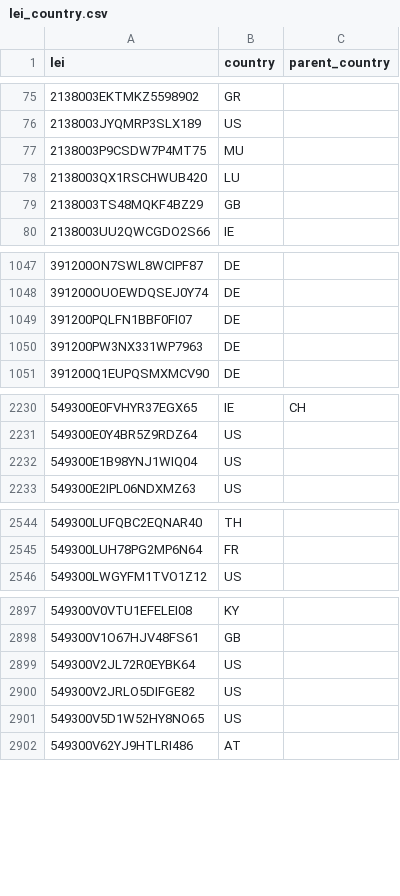
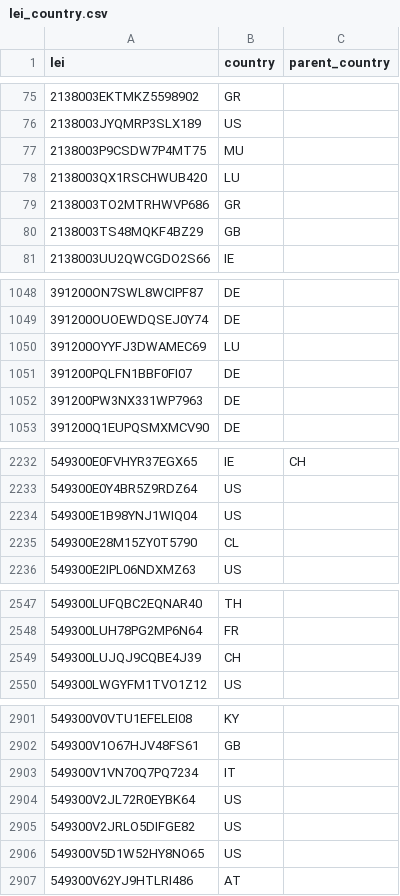
Before and after one commit to elliotmalmstenkth/kthfiacc, a CSV file: data/history/lei_country.csv, drawn as a sheet; only a part is shown, gaps mark what is left out; the diff covers the shown part only.

```diff
--- a/data/history/lei_country.csv
+++ b/data/history/lei_country.csv
@@ -78,2 +78,3 @@ lei,country,parent_country
 2138003QX1RSCHWUB420,LU,
+2138003TO2MTRHWVP686,GR,
 2138003TS48MQKF4BZ29,GB,
@@ -1048,2 +1049,3 @@ lei,country,parent_country
 391200OUOEWDQSEJ0Y74,DE,
+391200OYYFJ3DWAMEC69,LU,
 391200PQLFN1BBF0FI07,DE,
@@ -2232,2 +2234,3 @@ lei,country,parent_country
 549300E1B98YNJ1WIQ04,US,
+549300E28M15ZY0T5790,CL,
 549300E2IPL06NDXMZ63,US,
@@ -2545,2 +2548,3 @@ lei,country,parent_country
 549300LUH78PG2MP6N64,FR,
+549300LUJQJ9CQBE4J39,CH,
 549300LWGYFM1TVO1Z12,US,
@@ -2898,2 +2902,3 @@ lei,country,parent_country
 549300V1O67HJV48FS61,GB,
+549300V1VN70Q7PQ7234,IT,
 549300V2JL72R0EYBK64,US,
```
Also changed, not shown: 1 added row elsewhere in this file, 1 other file.
